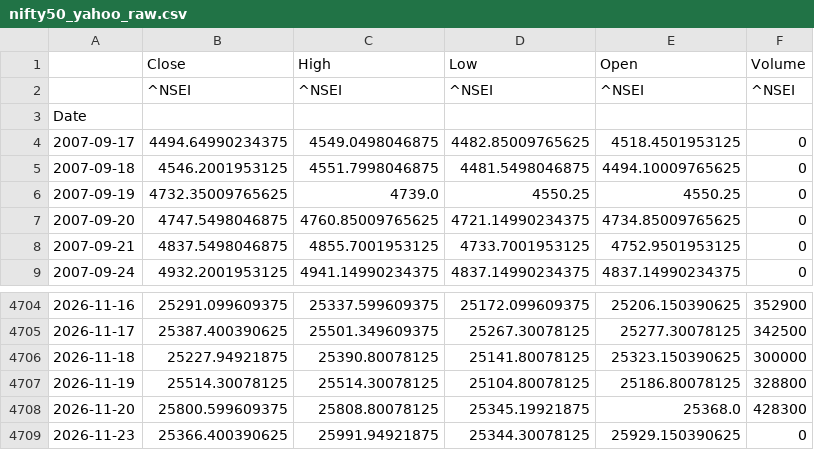
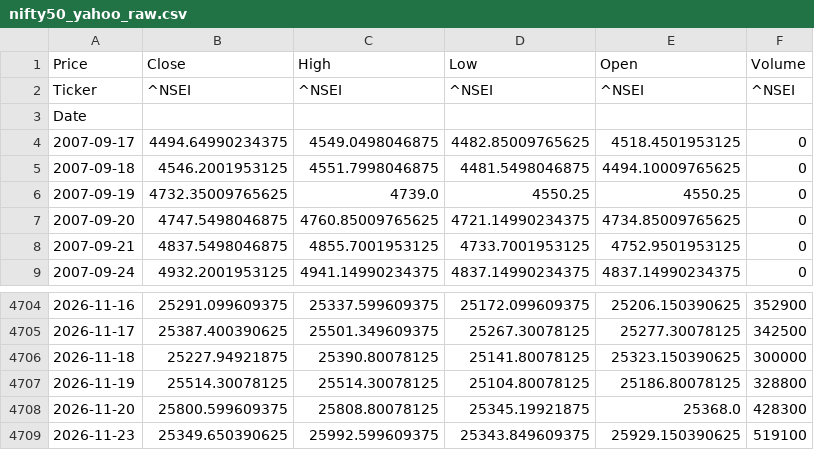
Before and after one commit to Abhi-Tech-Sys/market-intelligence-project, a CSV file: backend/data/raw/nifty50_yahoo_raw.csv, drawn as a sheet; only a part is shown, gaps mark what is left out.

```diff
--- a/backend/data/raw/nifty50_yahoo_raw.csv
+++ b/backend/data/raw/nifty50_yahoo_raw.csv
@@ -1,3 +1,3 @@
-,Close,High,Low,Open,Volume
-,^NSEI,^NSEI,^NSEI,^NSEI,^NSEI
+Price,Close,High,Low,Open,Volume
+Ticker,^NSEI,^NSEI,^NSEI,^NSEI,^NSEI
 Date,,,,,
@@ -4708,2 +4708,2 @@ Date,,,,,
 2026-11-20,25800.599609375,25808.80078125,25345.19921875,25368.0,428300
-2026-11-23,25366.400390625,25991.94921875,25344.30078125,25929.150390625,0
+2026-11-23,25349.650390625,25992.599609375,25343.849609375,25929.150390625,519100
```
Also changed, not shown: backend/data/processed/nifty50_clean.csv, 1 other file.
